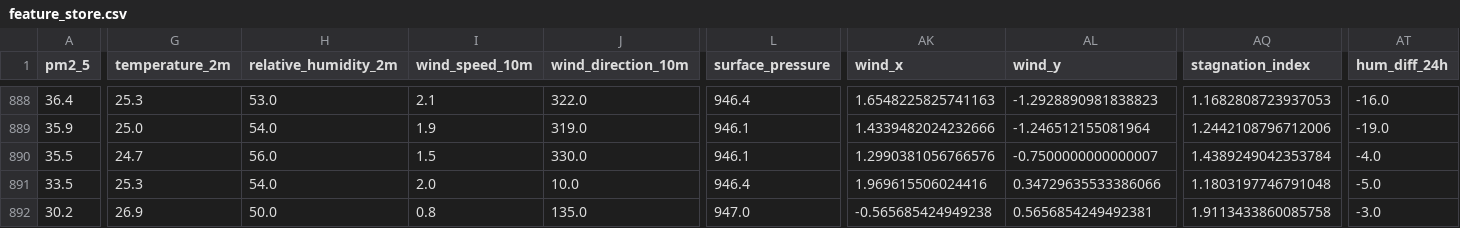
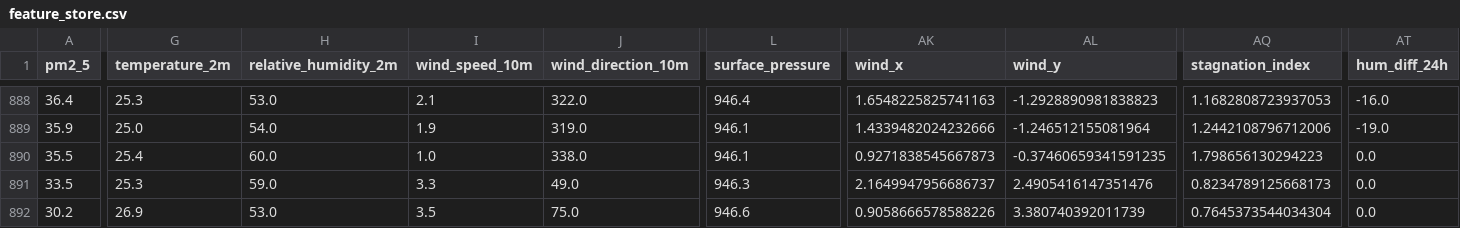
Before and after one commit to AmnaNazir20/Pearls-AQI-Predictor, a CSV file: feature_store.csv, drawn as a sheet; only a part is shown, gaps mark what is left out; the diff covers the shown part only; the diff names each change by its address in the sheet, - before the commit and + after, or states it on an @@ line.

```diff
--- a/feature_store.csv
+++ b/feature_store.csv
-G890 (temperature_2m): 24.7
+G890 (temperature_2m): 25.4
-H890 (relative_humidity_2m): 56.0
+H890 (relative_humidity_2m): 60.0
-I890 (wind_speed_10m): 1.5
+I890 (wind_speed_10m): 1.0
-J890 (wind_direction_10m): 330.0
+J890 (wind_direction_10m): 338.0
-AK890 (wind_x): 1.2990381056766576
+AK890 (wind_x): 0.9271838545667873
-AL890 (wind_y): -0.7500000000000007
+AL890 (wind_y): -0.37460659341591235
-AQ890 (stagnation_index): 1.4389249042353784
+AQ890 (stagnation_index): 1.798656130294223
-AT890 (hum_diff_24h): -4.0
+AT890 (hum_diff_24h): 0.0
-H891 (relative_humidity_2m): 54.0
+H891 (relative_humidity_2m): 59.0
-I891 (wind_speed_10m): 2.0
+I891 (wind_speed_10m): 3.3
-J891 (wind_direction_10m): 10.0
+J891 (wind_direction_10m): 49.0
-L891 (surface_pressure): 946.4
+L891 (surface_pressure): 946.3
-AK891 (wind_x): 1.969615506024416
+AK891 (wind_x): 2.1649947956686737
-AL891 (wind_y): 0.34729635533386066
+AL891 (wind_y): 2.4905416147351476
-AQ891 (stagnation_index): 1.1803197746791048
+AQ891 (stagnation_index): 0.8234789125668173
-AT891 (hum_diff_24h): -5.0
+AT891 (hum_diff_24h): 0.0
-H892 (relative_humidity_2m): 50.0
+H892 (relative_humidity_2m): 53.0
-I892 (wind_speed_10m): 0.8
+I892 (wind_speed_10m): 3.5
-J892 (wind_direction_10m): 135.0
+J892 (wind_direction_10m): 75.0
-L892 (surface_pressure): 947.0
+L892 (surface_pressure): 946.6
-AK892 (wind_x): -0.565685424949238
+AK892 (wind_x): 0.9058666578588226
-AL892 (wind_y): 0.5656854249492381
+AL892 (wind_y): 3.380740392011739
-AQ892 (stagnation_index): 1.9113433860085758
+AQ892 (stagnation_index): 0.7645373544034304
-AT892 (hum_diff_24h): -3.0
+AT892 (hum_diff_24h): 0.0
```
Also changed, not shown: 150 edited cells elsewhere in this file.
